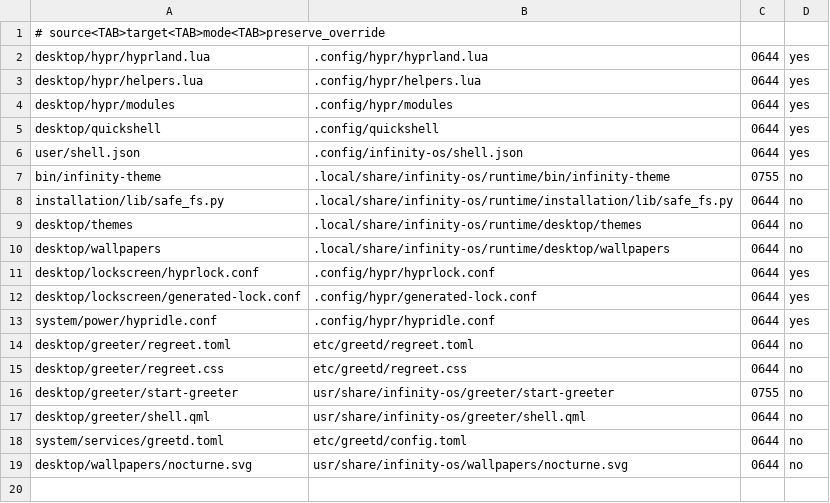
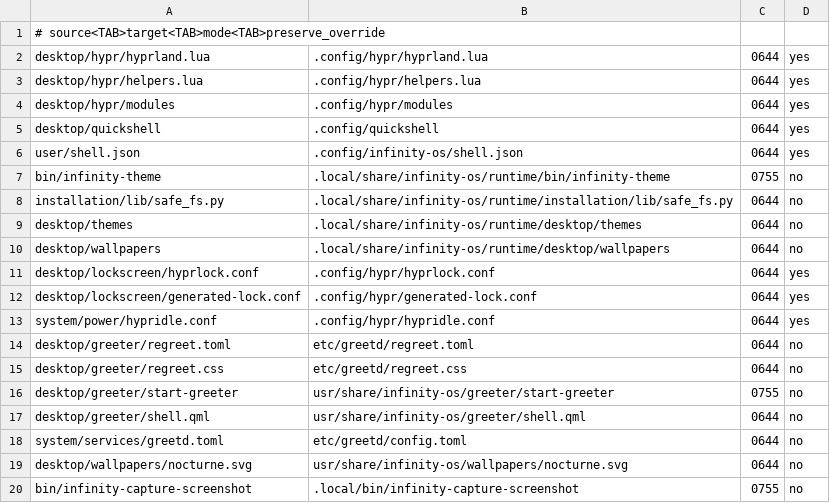
Before and after one commit to SamSyntax/infinity-os, a TSV file: deployment/mappings.tsv, drawn as a sheet.

```diff
--- a/deployment/mappings.tsv
+++ b/deployment/mappings.tsv
@@ -19 +19,2 @@ system/services/greetd.toml	etc/greetd/config.toml	0644	no
 desktop/wallpapers/nocturne.svg	usr/share/infinity-os/wallpapers/nocturne.svg	0644	no
+bin/infinity-capture-screenshot	.local/bin/infinity-capture-screenshot	0755	no
```
Also changed, not shown: 24 other files.
